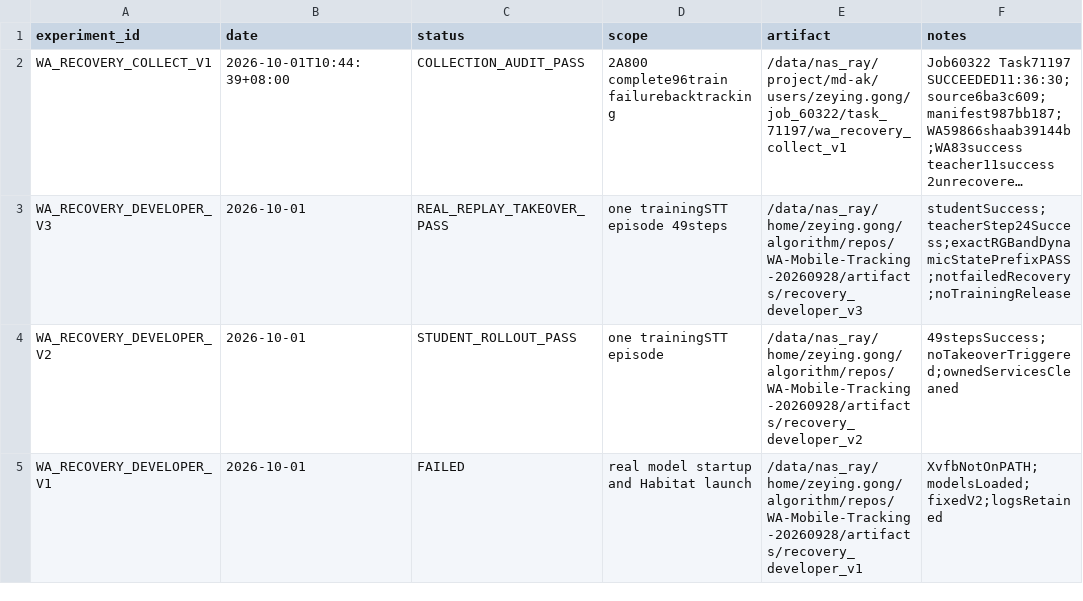
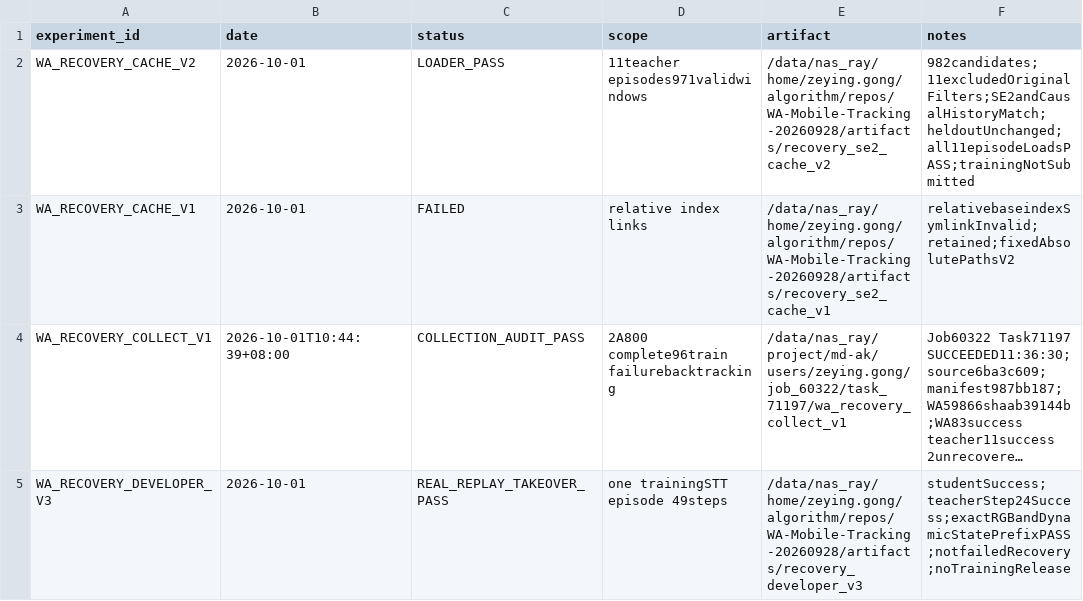
Before and after one commit to Zeying-Gong/OmTrackVLA, a CSV file: EXPERIMENTS.csv, drawn as a sheet; only a part is shown; the shorter side is filled out with more unchanged rows; long unchanged cells end in …; the diff names each change by its address in the sheet, - before the commit and + after, or states it on an @@ line.

```diff
--- a/EXPERIMENTS.csv
+++ b/EXPERIMENTS.csv
+row 2: WA_RECOVERY_CACHE_V2 | 2026-10-01 | LOADER_PASS | 11teacher episodes971validwindows | /data/nas_ray/home/zeying.gong/algorithm/repos/WA-Mobile-Tracking-20260928/artifacts/recovery_se2_cache_v2 | 982candidates;11excludedOriginalFilters;SE2andCausalHistoryMatch;heldoutUnchanged;all11episodeLoadsPASS;trainingNotSubmitted
+row 3: WA_RECOVERY_CACHE_V1 | 2026-10-01 | FAILED | relative index links | /data/nas_ray/home/zeying.gong/algorithm/repos/WA-Mobile-Tracking-20260928/artifacts/recovery_se2_cache_v1 | relativebaseindexSymlinkInvalid;retained;fixedAbsolutePathsV2
```
Also changed, not shown: 3 other files.
